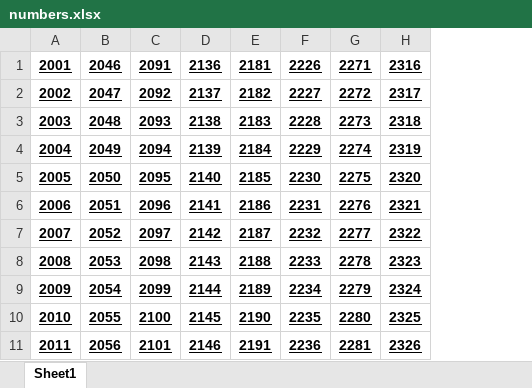
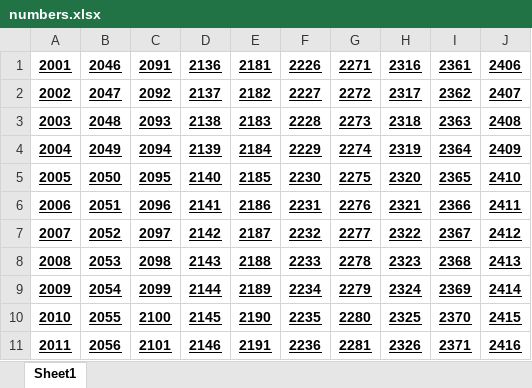
Before and after one commit to avbernat/warming-SBB, an Excel workbook: datasheets/numbers.xlsx, sheet Sheet1, drawn as a sheet; only a part is shown; values as stored, in another font and other column widths than the file's, no borders; the diff names each change by its address in the sheet, - before the commit and + after, or states it on an @@ line.

Commit message:
Refining number labels and the masterlist.

```diff
--- a/datasheets/numbers.xlsx (sheet Sheet1)
+++ b/datasheets/numbers.xlsx (sheet Sheet1)
+column I, rows 1-11: 2361 | 2362 | 2363 | 2364 | 2365 | 2366 | 2367 | 2368 | 2369 | 2370 | 2371
+column J, rows 1-11: 2406 | 2407 | 2408 | 2409 | 2410 | 2411 | 2412 | 2413 | 2414 | 2415 | 2416
```
Also changed, not shown: datasheets/gen2_masterllist.xlsx, 2 other files.
